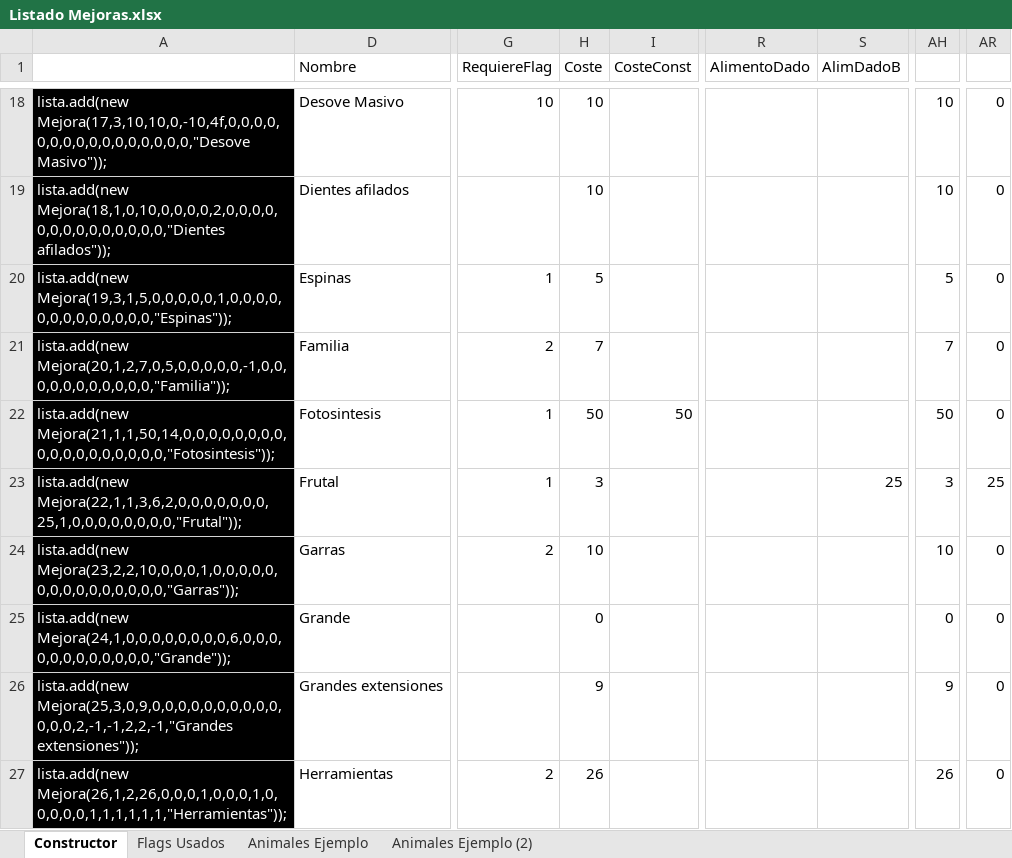
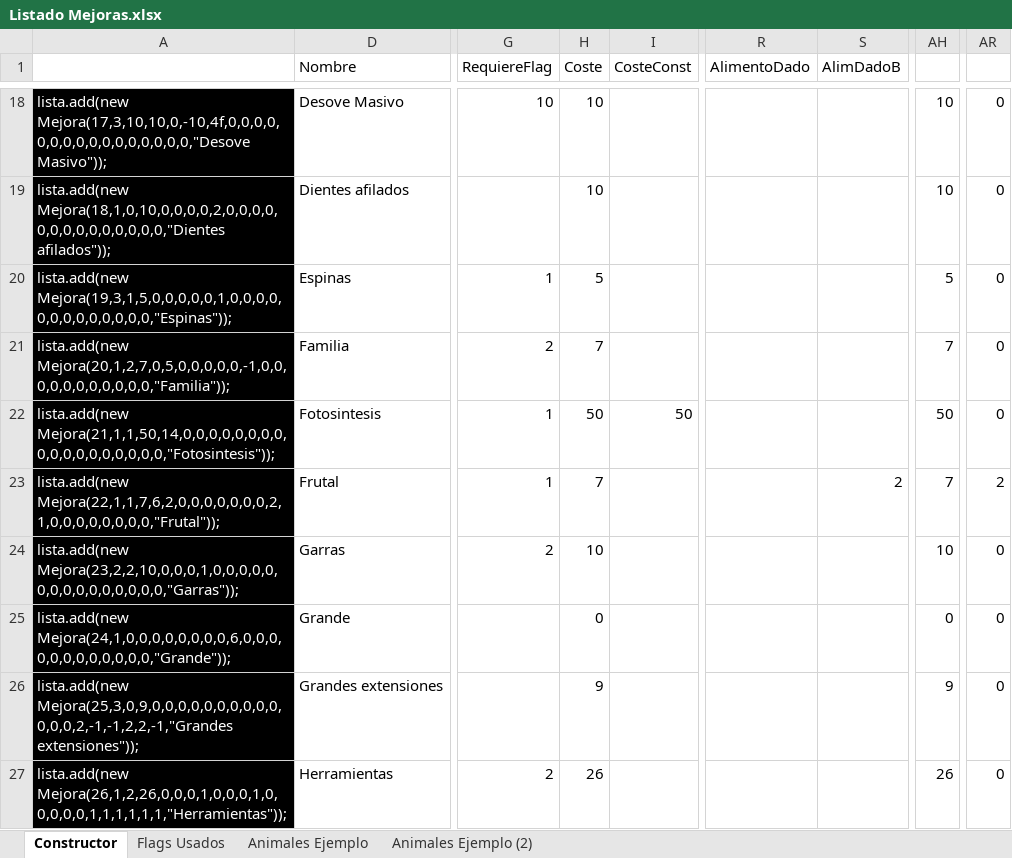
Before and after one commit to nagolli/Evolpition-nagolli-dragonSlifer, an Excel workbook: Listado Mejoras.xlsx, sheet Constructor, drawn as a sheet; only a part is shown, gaps mark what is left out; values as stored, in another font and other column widths than the file's, no borders; the diff covers the shown part only; the diff names each change by its address in the sheet, - before the commit and + after, or states it on an @@ line.

```diff
--- a/Listado Mejoras.xlsx (sheet Constructor)
+++ b/Listado Mejoras.xlsx (sheet Constructor)
-A23: lista.add(new Mejora(22,1,1,3,6,2,0,0,0,0,0,0,0,25,1,0,0,0,0,0,0,0,0,"Frutal"));
+A23: lista.add(new Mejora(22,1,1,7,6,2,0,0,0,0,0,0,0,2,1,0,0,0,0,0,0,0,0,"Frutal"));
-H23 (Coste): 3
+H23 (Coste): 7
-S23 (AlimDadoB): 25
+S23 (AlimDadoB): 2
-AH23: 3
+AH23: 7
-AR23: 25
+AR23: 2
```
Also changed, not shown: 32 edited cells and cell formats elsewhere in this sheet, hidden cells, 6 other files.
